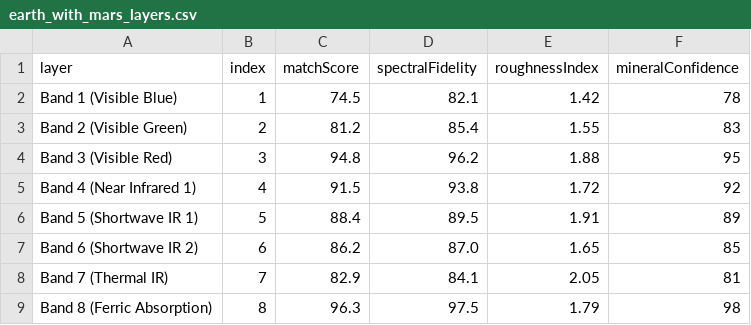
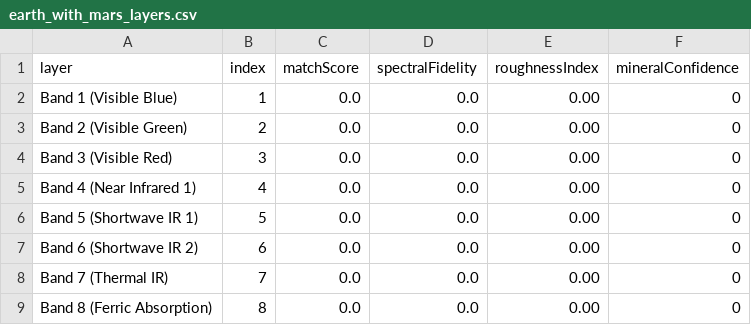
Before and after one commit to Chapinguin/chatgepecitos, a CSV file: frontend/public/data/earth_with_mars_layers.csv, drawn as a sheet.

```diff
--- a/frontend/public/data/earth_with_mars_layers.csv
+++ b/frontend/public/data/earth_with_mars_layers.csv
@@ -1,9 +1,9 @@
 layer,index,matchScore,spectralFidelity,roughnessIndex,mineralConfidence
-Band 1 (Visible Blue),1,74.5,82.1,1.42,78
-Band 2 (Visible Green),2,81.2,85.4,1.55,83
-Band 3 (Visible Red),3,94.8,96.2,1.88,95
-Band 4 (Near Infrared 1),4,91.5,93.8,1.72,92
-Band 5 (Shortwave IR 1),5,88.4,89.5,1.91,89
-Band 6 (Shortwave IR 2),6,86.2,87.0,1.65,85
-Band 7 (Thermal IR),7,82.9,84.1,2.05,81
-Band 8 (Ferric Absorption),8,96.3,97.5,1.79,98
+Band 1 (Visible Blue),1,0.0,0.0,0.00,0
+Band 2 (Visible Green),2,0.0,0.0,0.00,0
+Band 3 (Visible Red),3,0.0,0.0,0.00,0
+Band 4 (Near Infrared 1),4,0.0,0.0,0.00,0
+Band 5 (Shortwave IR 1),5,0.0,0.0,0.00,0
+Band 6 (Shortwave IR 2),6,0.0,0.0,0.00,0
+Band 7 (Thermal IR),7,0.0,0.0,0.00,0
+Band 8 (Ferric Absorption),8,0.0,0.0,0.00,0
```
Also changed, not shown: frontend/public/data/earth_with_moon_layers.csv, frontend/public/data/planetary_analog_sites.csv, 2 other files.
